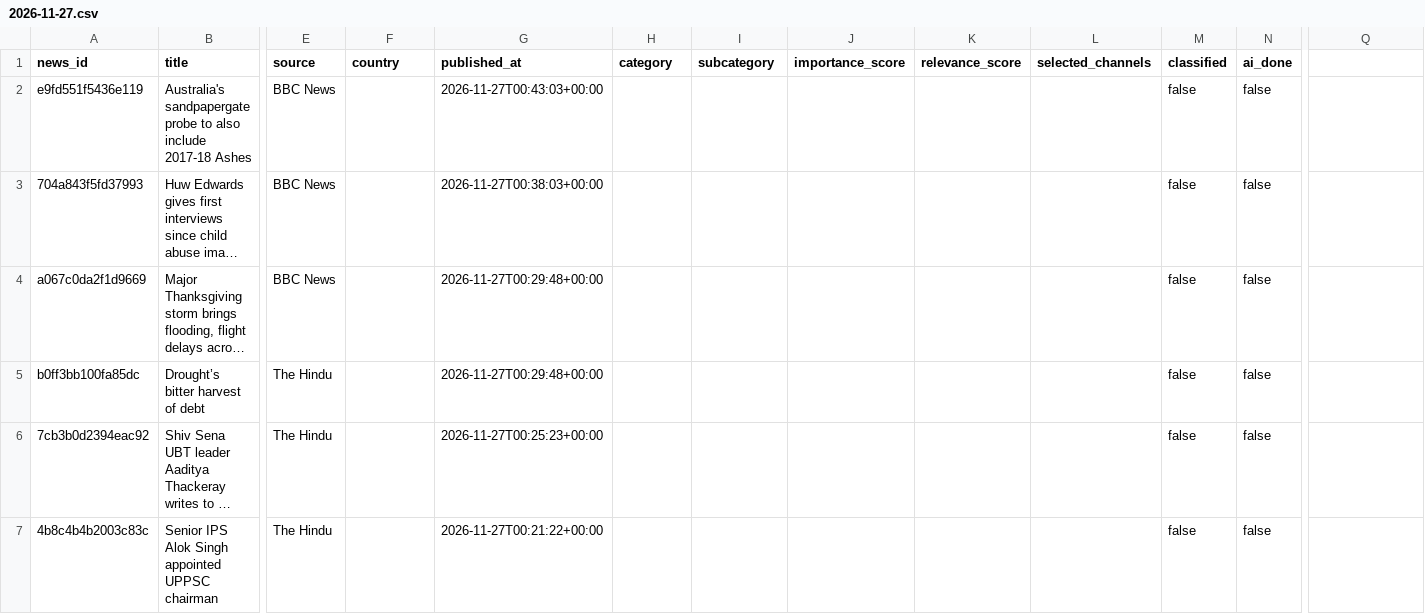
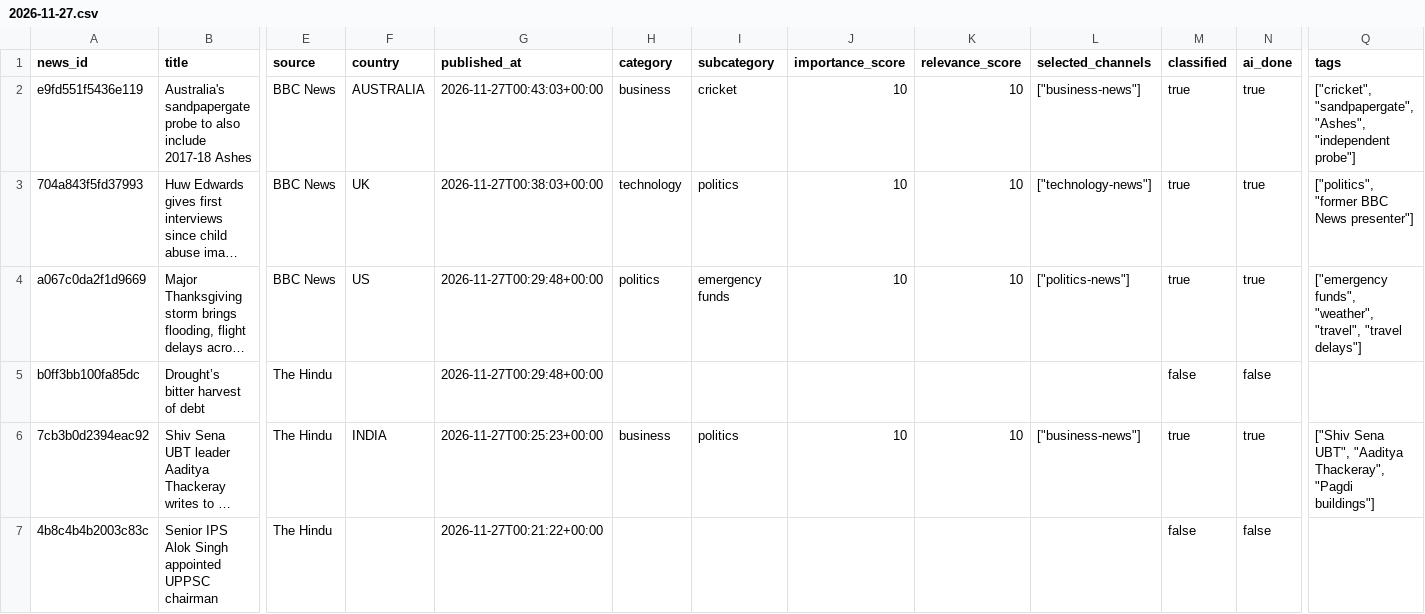
Before and after one commit to ansarisamaddev-byte/AI-News-Publisher, a CSV file: data/news/2026-11-27.csv, drawn as a sheet; only a part is shown, gaps mark what is left out; long unchanged cells end in …; the diff covers the shown part only; the diff names each change by its address in the sheet, - before the commit and + after, or states it on an @@ line.

```diff
--- a/data/news/2026-11-27.csv
+++ b/data/news/2026-11-27.csv
-Q1: (empty)
+Q1: tags
-F2 (country): (empty)
+F2 (country): AUSTRALIA
-H2 (category): (empty)
+H2 (category): business
-I2 (subcategory): (empty)
+I2 (subcategory): cricket
-J2:J4 (importance_score): (empty)
+J2:J4 (importance_score): 10
-K2:K4 (relevance_score): (empty)
+K2:K4 (relevance_score): 10
-L2 (selected_channels): (empty)
+L2 (selected_channels): ["business-news"]
-M2:M4 (classified): false
+M2:M4 (classified): true
-N2:N4 (ai_done): false
+N2:N4 (ai_done): true
-Q2 (tags): (empty)
+Q2 (tags): ["cricket", "sandpapergate", "Ashes", "independent probe"]
-F3 (country): (empty)
+F3 (country): UK
-H3 (category): (empty)
+H3 (category): technology
-I3 (subcategory): (empty)
+I3 (subcategory): politics
-L3 (selected_channels): (empty)
+L3 (selected_channels): ["technology-news"]
-Q3 (tags): (empty)
+Q3 (tags): ["politics", "former BBC News presenter"]
-F4 (country): (empty)
+F4 (country): US
-H4 (category): (empty)
+H4 (category): politics
-I4 (subcategory): (empty)
+I4 (subcategory): emergency funds
-L4 (selected_channels): (empty)
+L4 (selected_channels): ["politics-news"]
-Q4 (tags): (empty)
+Q4 (tags): ["emergency funds", "weather", "travel", "travel delays"]
-F6 (country): (empty)
+F6 (country): INDIA
-H6 (category): (empty)
+H6 (category): business
-I6 (subcategory): (empty)
+I6 (subcategory): politics
-J6 (importance_score): (empty)
+J6 (importance_score): 10
-K6 (relevance_score): (empty)
+K6 (relevance_score): 10
-L6 (selected_channels): (empty)
+L6 (selected_channels): ["business-news"]
-M6 (classified): false
+M6 (classified): true
-N6 (ai_done): false
+N6 (ai_done): true
-Q6 (tags): (empty)
+Q6 (tags): ["Shiv Sena UBT", "Aaditya Thackeray", "Pagdi buildings"]
```
Also changed, not shown: 54 edited cells elsewhere in this file, 10 other files.
